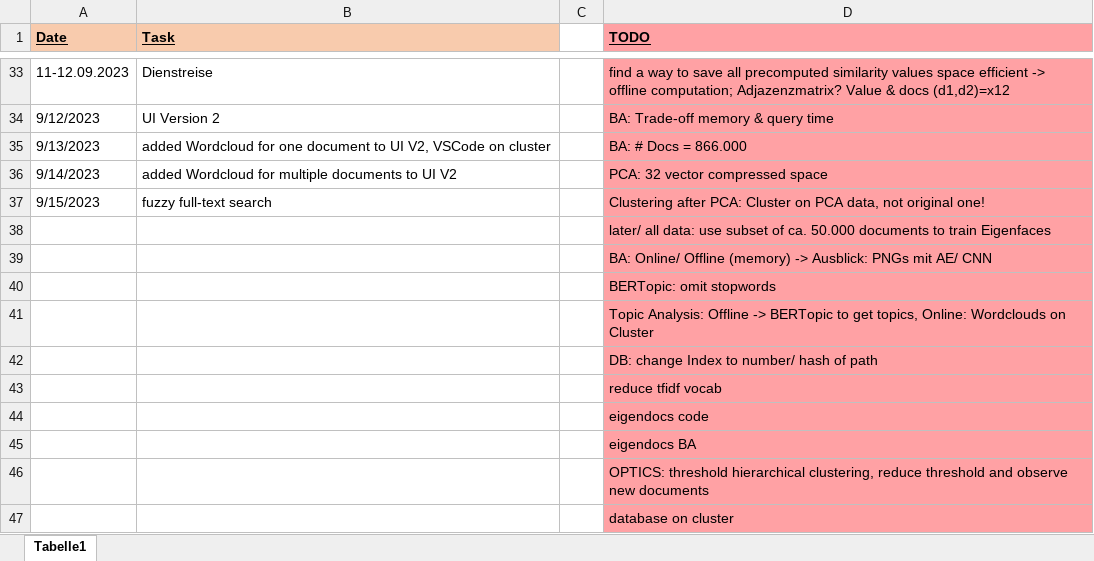
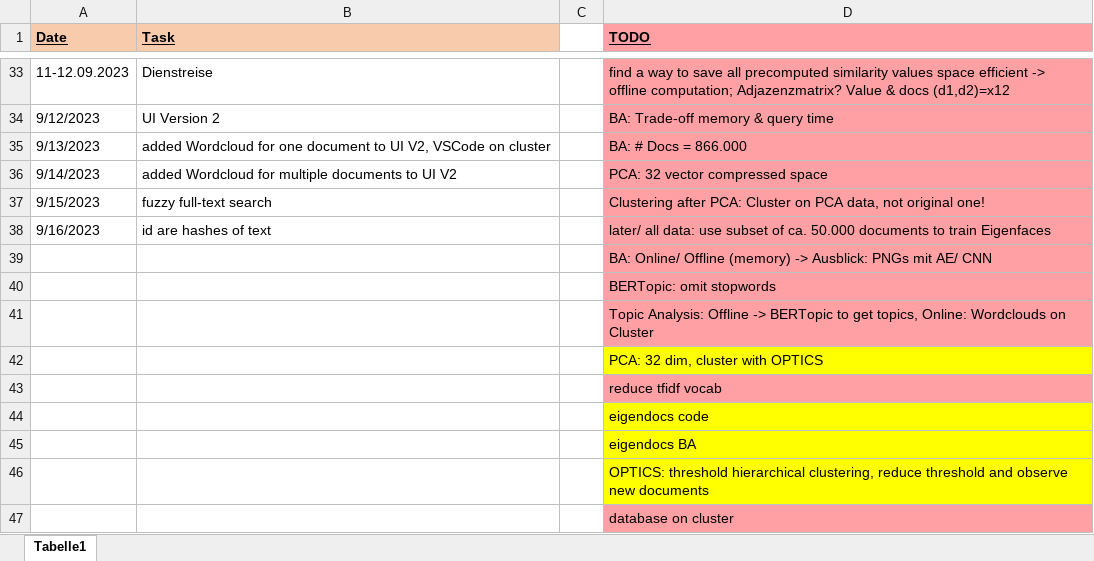
Before and after one commit to KlaraGtknst/topic-analysis-text-data, an Excel workbook: organization/BA_tasks.xlsx, sheet Tabelle1, drawn as a sheet; only a part is shown, gaps mark what is left out; values as stored, in another font and other column widths than the file's, no borders; removed rows and columns are numbered as before the commit, all else as after; the diff names each change by its address in the sheet, - before the commit and + after, or states it on an @@ line.

Commit message:
chore: updates tasks

```diff
--- a/organization/BA_tasks.xlsx (sheet Tabelle1)
+++ b/organization/BA_tasks.xlsx (sheet Tabelle1)
-row 38:  |  |  | later/ all data: use subset of ca. 50.000 documents to train Eigenfaces
+row 38: 9/16/2023 | id are hashes of text |  | later/ all data: use subset of ca. 50.000 documents to train Eigenfaces
-D42 (TODO): DB: change Index to number/ hash of path
+D42 (TODO): PCA: 32 dim, cluster with OPTICS
-D42 fill: #FFA1A4
+D42 fill: #FFFF00
-D44:D46 fill: #FFA1A4
+D44:D46 fill: #FFFF00
```
Also changed, not shown: 2 other files.
